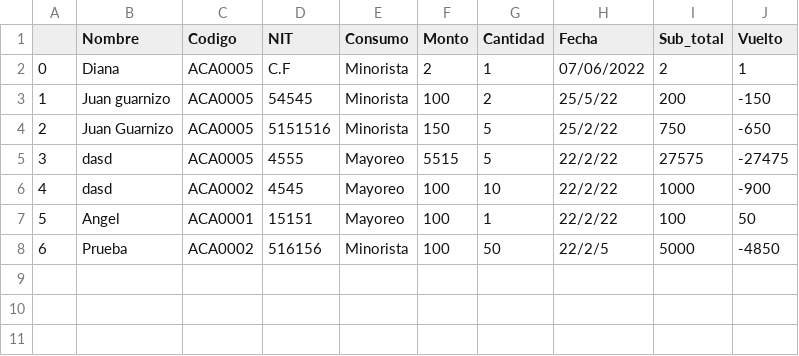
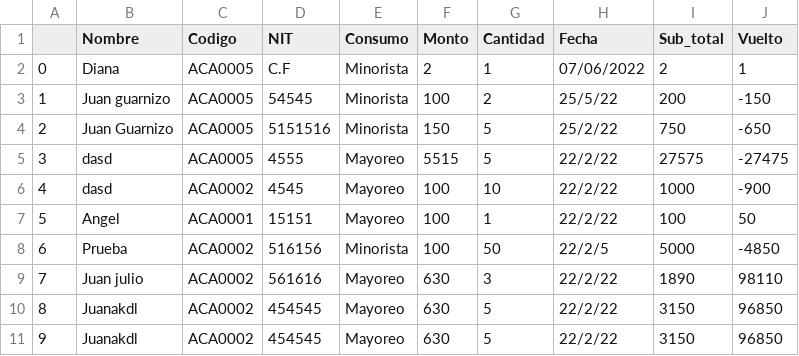
Before and after one commit to AngelAndreCotocCuzal/Proyecto_teoria_de_sistemas, a CSV file: factura.csv, drawn as a sheet.

```diff
--- a/factura.csv
+++ b/factura.csv
@@ -8 +8,4 @@
 6,Prueba,ACA0002,516156,Minorista,100,50,22/2/5,5000,-4850
+7,Juan julio,ACA0002,561616,Mayoreo,630,3,22/2/22,1890,98110
+8,Juanakdl,ACA0002,454545,Mayoreo,630,5,22/2/22,3150,96850
+9,Juanakdl,ACA0002,454545,Mayoreo,630,5,22/2/22,3150,96850
```
Also changed, not shown: 2 other files.
